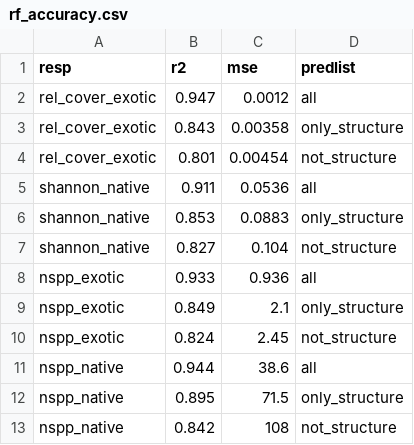
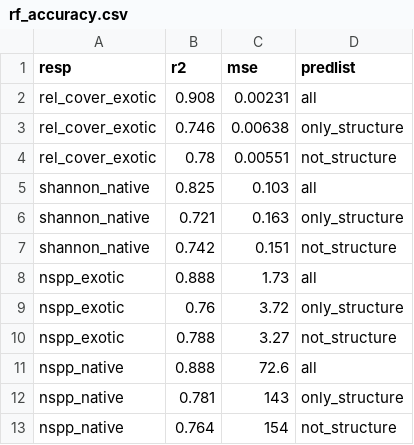
Before and after one commit to admahood/forest_structural_diversity, a CSV file: output/rf_accuracy.csv, drawn as a sheet.

```diff
--- a/output/rf_accuracy.csv
+++ b/output/rf_accuracy.csv
@@ -1,13 +1,13 @@
 resp,r2,mse,predlist
-rel_cover_exotic,0.947,0.0012,all
-rel_cover_exotic,0.843,0.00358,only_structure
-rel_cover_exotic,0.801,0.00454,not_structure
-shannon_native,0.911,0.0536,all
-shannon_native,0.853,0.0883,only_structure
-shannon_native,0.827,0.104,not_structure
-nspp_exotic,0.933,0.936,all
-nspp_exotic,0.849,2.1,only_structure
-nspp_exotic,0.824,2.45,not_structure
-nspp_native,0.944,38.6,all
-nspp_native,0.895,71.5,only_structure
-nspp_native,0.842,108,not_structure
+rel_cover_exotic,0.908,0.00231,all
+rel_cover_exotic,0.746,0.00638,only_structure
+rel_cover_exotic,0.78,0.00551,not_structure
+shannon_native,0.825,0.103,all
+shannon_native,0.721,0.163,only_structure
+shannon_native,0.742,0.151,not_structure
+nspp_exotic,0.888,1.73,all
+nspp_exotic,0.76,3.72,only_structure
+nspp_exotic,0.788,3.27,not_structure
+nspp_native,0.888,72.6,all
+nspp_native,0.781,143,only_structure
+nspp_native,0.764,154,not_structure
```
Also changed, not shown: 5 other files.
